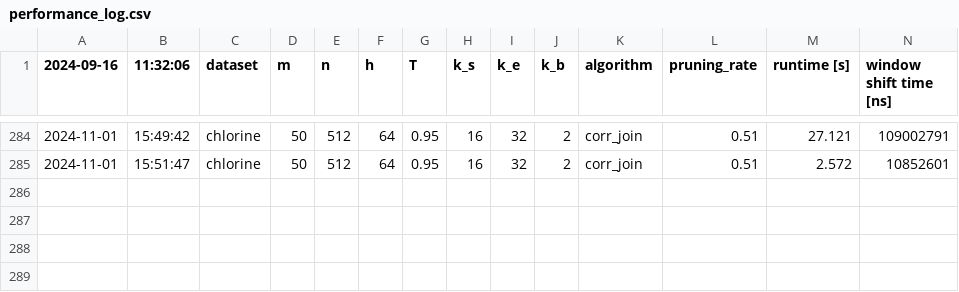
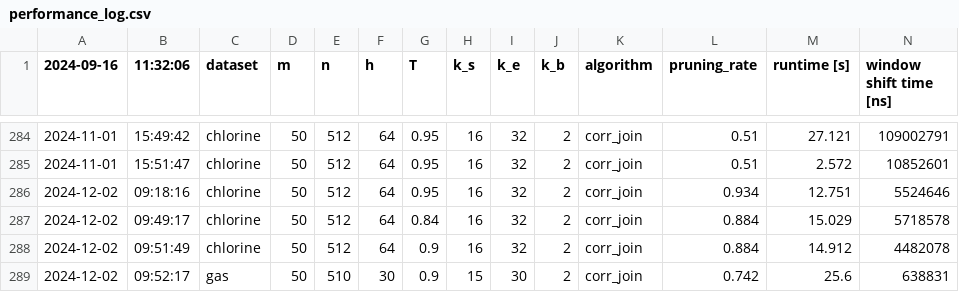
Before and after one commit to felixmerz00/bachelor-thesis, a CSV file: code/brute_force_implementation/logs/performance_log.csv, drawn as a sheet; only a part is shown, gaps mark what is left out; rows hold the shown columns only; the diff names each change by its address in the sheet, - before the commit and + after, or states it on an @@ line.

Commit message:
refactor: Euclidean distance filter and computation Pearson correlation

```diff
--- a/code/brute_force_implementation/logs/performance_log.csv
+++ b/code/brute_force_implementation/logs/performance_log.csv
+row 286: 2024-12-02 | 09:18:16 | chlorine | 50 | 512 | 64 | 0.95 | 16 | 32 | 2 | corr_join | 0.934 | 12.751 | 5524646
+row 287: 2024-12-02 | 09:49:17 | chlorine | 50 | 512 | 64 | 0.84 | 16 | 32 | 2 | corr_join | 0.884 | 15.029 | 5718578
+row 288: 2024-12-02 | 09:51:49 | chlorine | 50 | 512 | 64 | 0.9 | 16 | 32 | 2 | corr_join | 0.884 | 14.912 | 4482078
+row 289: 2024-12-02 | 09:52:17 | gas | 50 | 510 | 30 | 0.9 | 15 | 30 | 2 | corr_join | 0.742 | 25.6 | 638831
```
Also changed, not shown: 2 other files.
